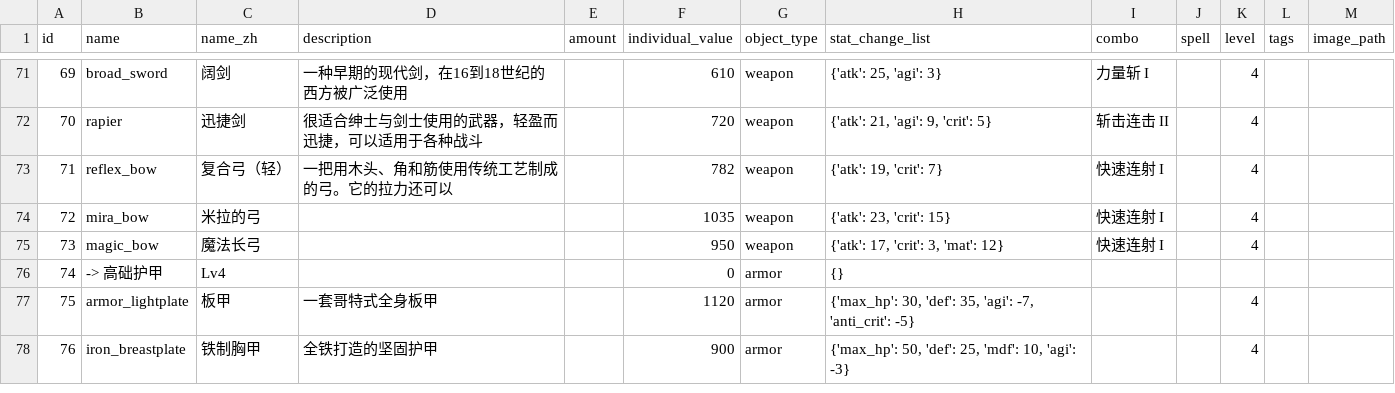
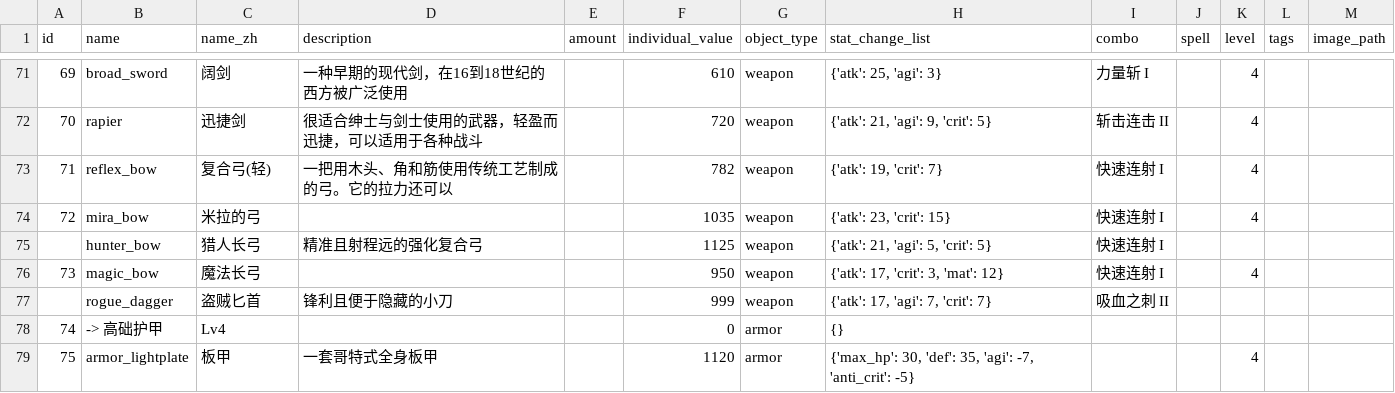
Before and after one commit to KeJWS/test_rpg_game, a CSV file: data/csv_data/equipments.csv, drawn as a sheet; only a part is shown, gaps mark what is left out; the shorter side is filled out with more unchanged rows; the diff covers the shown part only.

```diff
--- a/data/csv_data/equipments.csv
+++ b/data/csv_data/equipments.csv
@@ -72,5 +72,7 @@ id,name,name_zh,description,amount,individual_value,object_type,stat_change_list
 70,rapier,迅捷剑,很适合绅士与剑士使用的武器，轻盈而迅捷，可以适用于各种战斗,,720,weapon,"{'atk': 21, 'agi': 9, 'crit': 5}",斩击连击 II,,4,,
-71,reflex_bow,复合弓（轻）,一把用木头、角和筋使用传统工艺制成的弓。它的拉力还可以,,782,weapon,"{'atk': 19, 'crit': 7}",快速连射 I,,4,,
+71,reflex_bow,复合弓(轻),一把用木头、角和筋使用传统工艺制成的弓。它的拉力还可以,,782,weapon,"{'atk': 19, 'crit': 7}",快速连射 I,,4,,
 72,mira_bow,米拉的弓,,,1035,weapon,"{'atk': 23, 'crit': 15}",快速连射 I,,4,,
+,hunter_bow,猎人长弓,精准且射程远的强化复合弓,,1125,weapon,"{'atk': 21, 'agi': 5, 'crit': 5}",快速连射 I,,,,
 73,magic_bow,魔法长弓,,,950,weapon,"{'atk': 17, 'crit': 3, 'mat': 12}",快速连射 I,,4,,
+,rogue_dagger,盗贼匕首,锋利且便于隐藏的小刀,,999,weapon,"{'atk': 17, 'agi': 7, 'crit': 7}",吸血之刺 II,,,,
 74,-> 高础护甲,Lv4,,,0,armor,{},,,,,
```
Also changed, not shown: 12 added rows and 2 edited cells elsewhere in this file, data/csv_data/enemies.csv, 4 other files.
